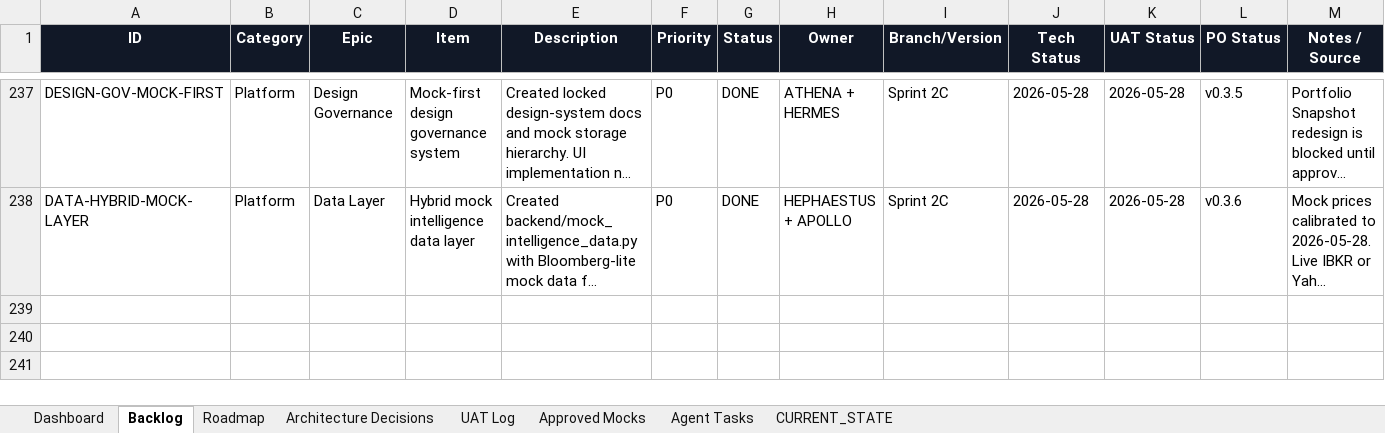
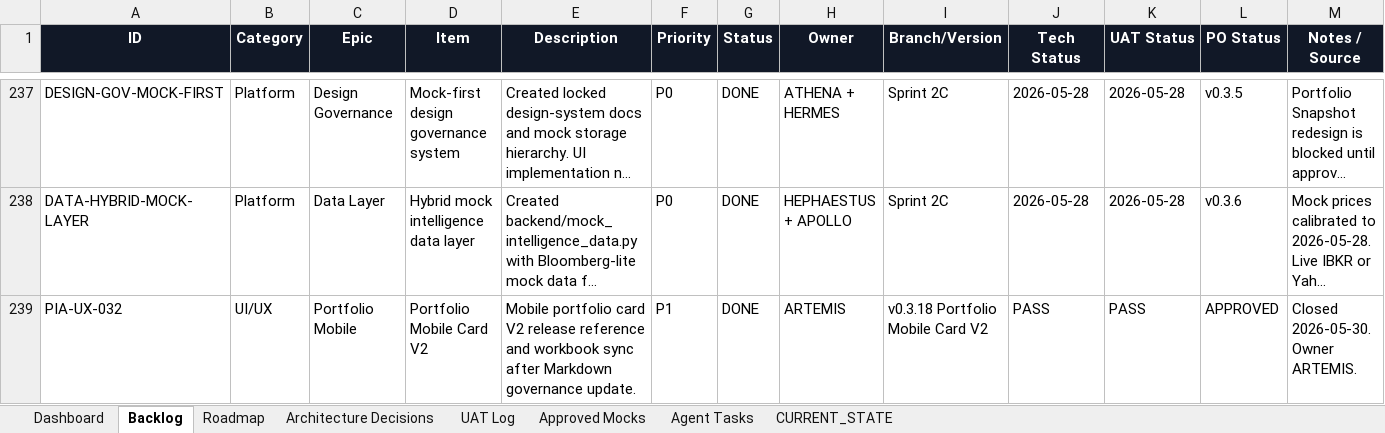
Before and after one commit to parmpr-ai/personal-investment-agent, an Excel workbook: docs/PIA_MASTER_BACKLOG_SOURCE_OF_TRUTH.xlsx, sheet Backlog, drawn as a sheet; only a part is shown, gaps mark what is left out; long unchanged cells end in …; values as stored, in another font and other column widths than the file's, no borders; conditional formats and table styles not drawn; the diff covers the shown part only; the diff names each change by its address in the sheet, - before the commit and + after, or states it on an @@ line.

Commit message:
Governance: sync active context and backlog documentation

```diff
--- a/docs/PIA_MASTER_BACKLOG_SOURCE_OF_TRUTH.xlsx (sheet Backlog)
+++ b/docs/PIA_MASTER_BACKLOG_SOURCE_OF_TRUTH.xlsx (sheet Backlog)
+row 239: PIA-UX-032 | UI/UX | Portfolio Mobile | Portfolio Mobile Card V2 | Mobile portfolio card V2 release reference and workbook sync after Markdown governance update. | P1 | DONE | ARTEMIS | v0.3.18 Portfolio Mobile Card V2 | PASS | PASS | APPROVED | Closed 2026-05-30. Owner ARTEMIS.
```
Also changed, not shown: 1 added row and 11 edited cells elsewhere in this sheet, sheet CURRENT_STATE, sheet Dashboard, 3 other files.
